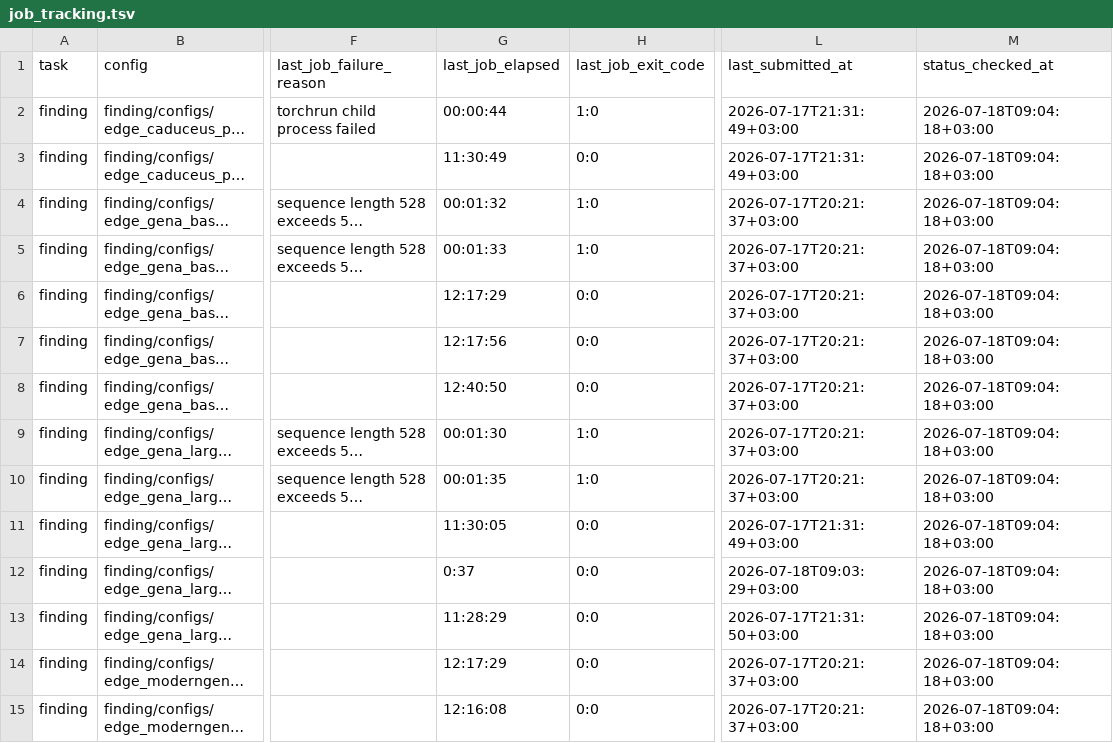
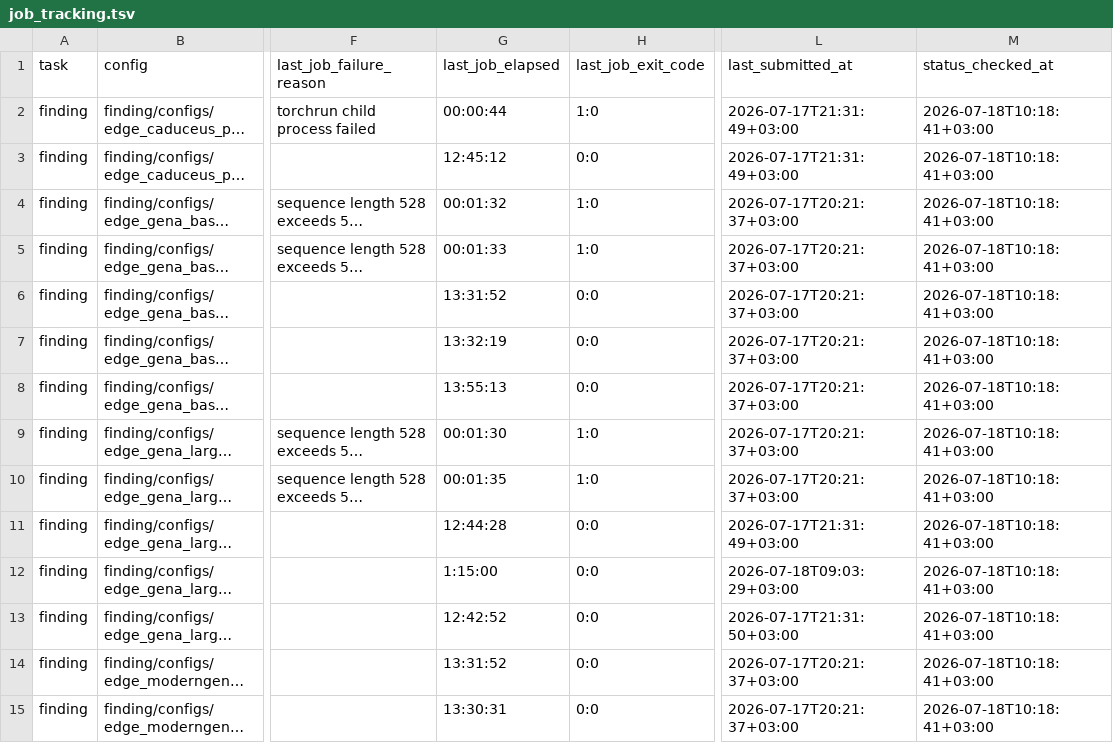
Before and after one commit to alexeyshmelev/GENATATOR, a TSV file: job_tracking.tsv, drawn as a sheet; only a part is shown, gaps mark what is left out; long unchanged cells end in …; the diff covers the shown part only; the diff names each change by its address in the sheet, - before the commit and + after, or states it on an @@ line.

Commit message:
Refresh Giga job tracking after one hour

```diff
--- a/job_tracking.tsv
+++ b/job_tracking.tsv
-M2:M15 (status_checked_at): 2026-07-18T09:04:18+03:00
+M2:M15 (status_checked_at): 2026-07-18T10:18:41+03:00
-G3 (last_job_elapsed): 11:30:49
+G3 (last_job_elapsed): 12:45:12
-G6 (last_job_elapsed): 12:17:29
+G6 (last_job_elapsed): 13:31:52
-G7 (last_job_elapsed): 12:17:56
+G7 (last_job_elapsed): 13:32:19
-G8 (last_job_elapsed): 12:40:50
+G8 (last_job_elapsed): 13:55:13
-G11 (last_job_elapsed): 11:30:05
+G11 (last_job_elapsed): 12:44:28
-G12 (last_job_elapsed): 0:37
+G12 (last_job_elapsed): 1:15:00
-G13 (last_job_elapsed): 11:28:29
+G13 (last_job_elapsed): 12:42:52
-G14 (last_job_elapsed): 12:17:29
+G14 (last_job_elapsed): 13:31:52
-G15 (last_job_elapsed): 12:16:08
+G15 (last_job_elapsed): 13:30:31
```
Also changed, not shown: 123 edited cells elsewhere in this file, finding/job_tracking.tsv, segmentation/job_tracking.tsv.
